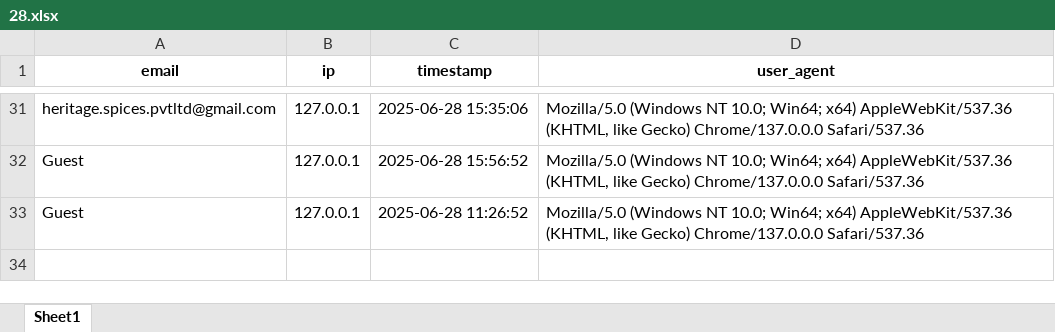
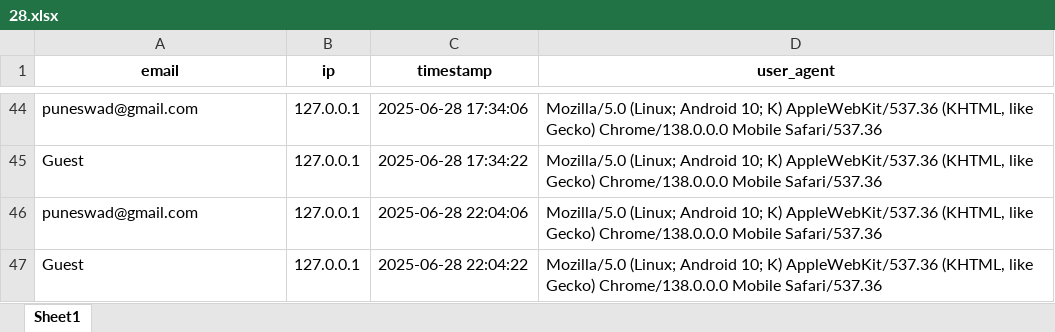
Before and after one commit to INDHeritage/visitor-tracker, an Excel workbook: visitor_logs/2025/06/28.xlsx, sheet Sheet1, drawn as a sheet; only a part is shown, gaps mark what is left out; values as stored, in another font and other column widths than the file's, no borders; addresses are those after the commit; the diff covers the shown part only; the diff names each change by its address in the sheet, - before the commit and + after, or states it on an @@ line.

```diff
--- a/visitor_logs/2025/06/28.xlsx (sheet Sheet1)
+++ b/visitor_logs/2025/06/28.xlsx (sheet Sheet1)
-A44 (email): heritage.spices.pvtltd@gmail.com
+A44 (email): puneswad@gmail.com
-C44 (timestamp): 2025-06-28 15:35:06
+C44 (timestamp): 2025-06-28 17:34:06
-D44:D45 (user_agent): Mozilla/5.0 (Windows NT 10.0; Win64; x64) AppleWebKit/537.36 (KHTML, like Gecko) Chrome/137.0.0.0 Safari/537.36
+D44:D45 (user_agent): Mozilla/5.0 (Linux; Android 10; K) AppleWebKit/537.36 (KHTML, like Gecko) Chrome/138.0.0.0 Mobile Safari/537.36
-C45 (timestamp): 2025-06-28 15:56:52
+C45 (timestamp): 2025-06-28 17:34:22
+row 46: puneswad@gmail.com | 127.0.0.1 | 2025-06-28 22:04:06 | Mozilla/5.0 (Linux; Android 10; K) AppleWebKit/537.36 (KHTML, like Gecko) Chrome/138.0.0.0 Mobile Safari/537.36
-C47 (timestamp): 2025-06-28 11:26:52
+C47 (timestamp): 2025-06-28 22:04:22
-D47 (user_agent): Mozilla/5.0 (Windows NT 10.0; Win64; x64) AppleWebKit/537.36 (KHTML, like Gecko) Chrome/137.0.0.0 Safari/537.36
+D47 (user_agent): Mozilla/5.0 (Linux; Android 10; K) AppleWebKit/537.36 (KHTML, like Gecko) Chrome/138.0.0.0 Mobile Safari/537.36
```
Also changed, not shown: 17 added rows, 4 removed rows and 44 edited cells elsewhere in this sheet, visitor_data.xlsx, 7 other files.
